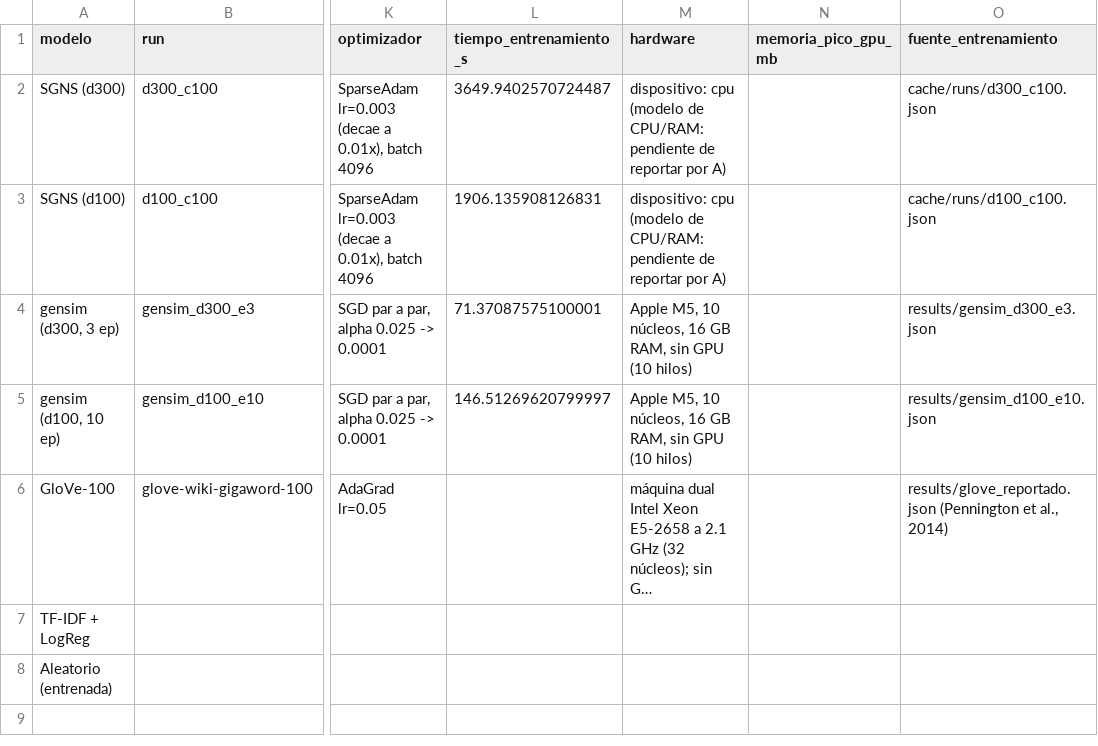
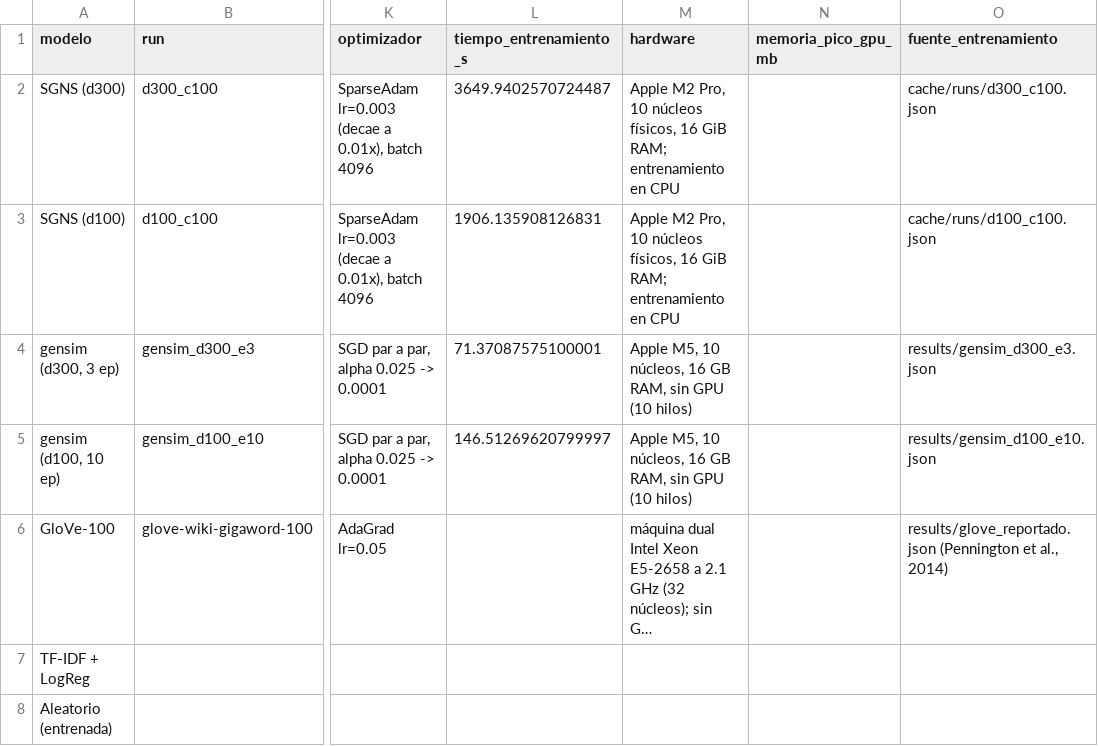
Before and after one commit to NESHGP04/Lab7-DL, a CSV file: results/resumen_modelos.csv, drawn as a sheet; only a part is shown, gaps mark what is left out; long unchanged cells end in …; the diff names each change by its address in the sheet, - before the commit and + after, or states it on an @@ line.

```diff
--- a/results/resumen_modelos.csv
+++ b/results/resumen_modelos.csv
-M2:M3 (hardware): dispositivo: cpu (modelo de CPU/RAM: pendiente de reportar por A)
+M2:M3 (hardware): Apple M2 Pro, 10 núcleos físicos, 16 GiB RAM; entrenamiento en CPU
```
Also changed, not shown: 8 other files.
